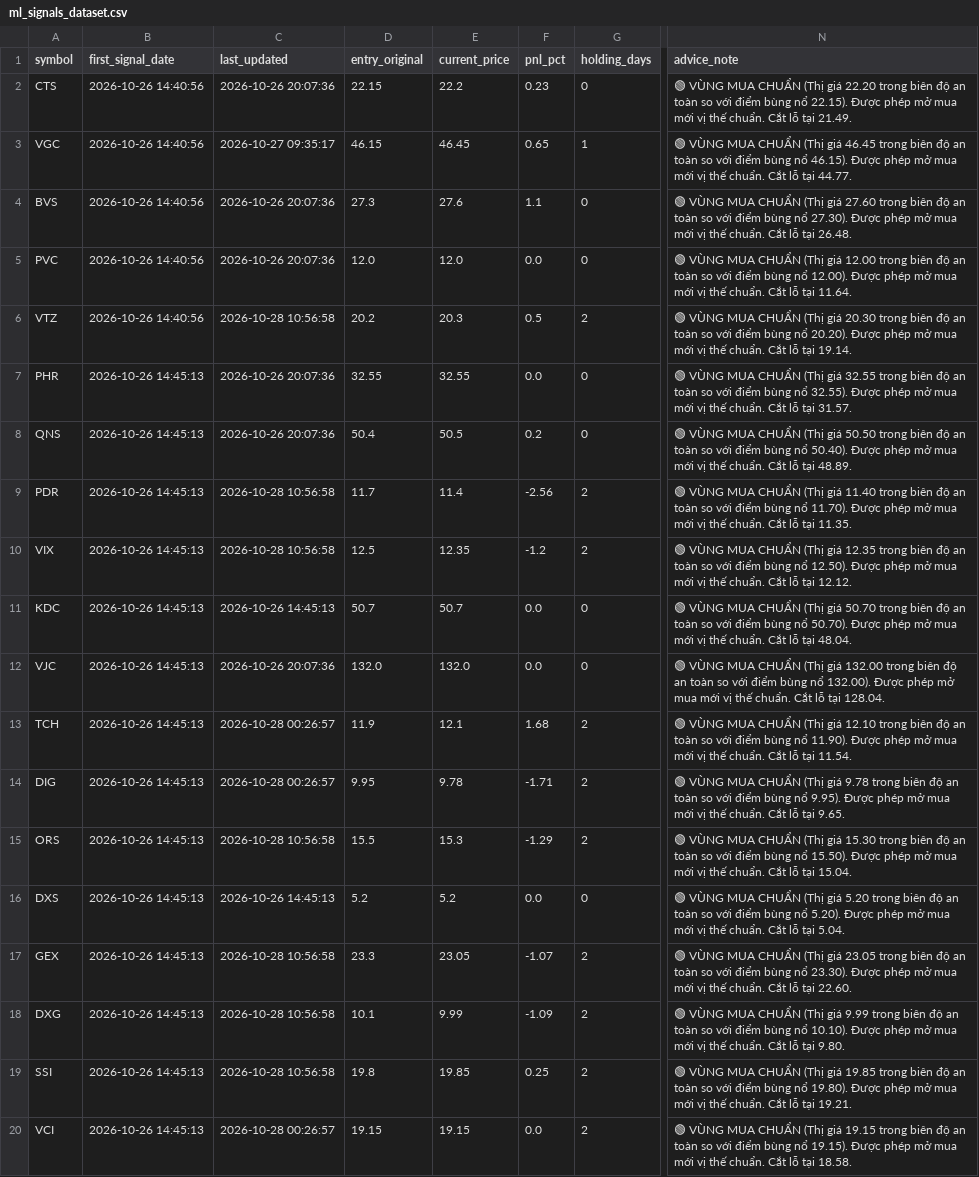
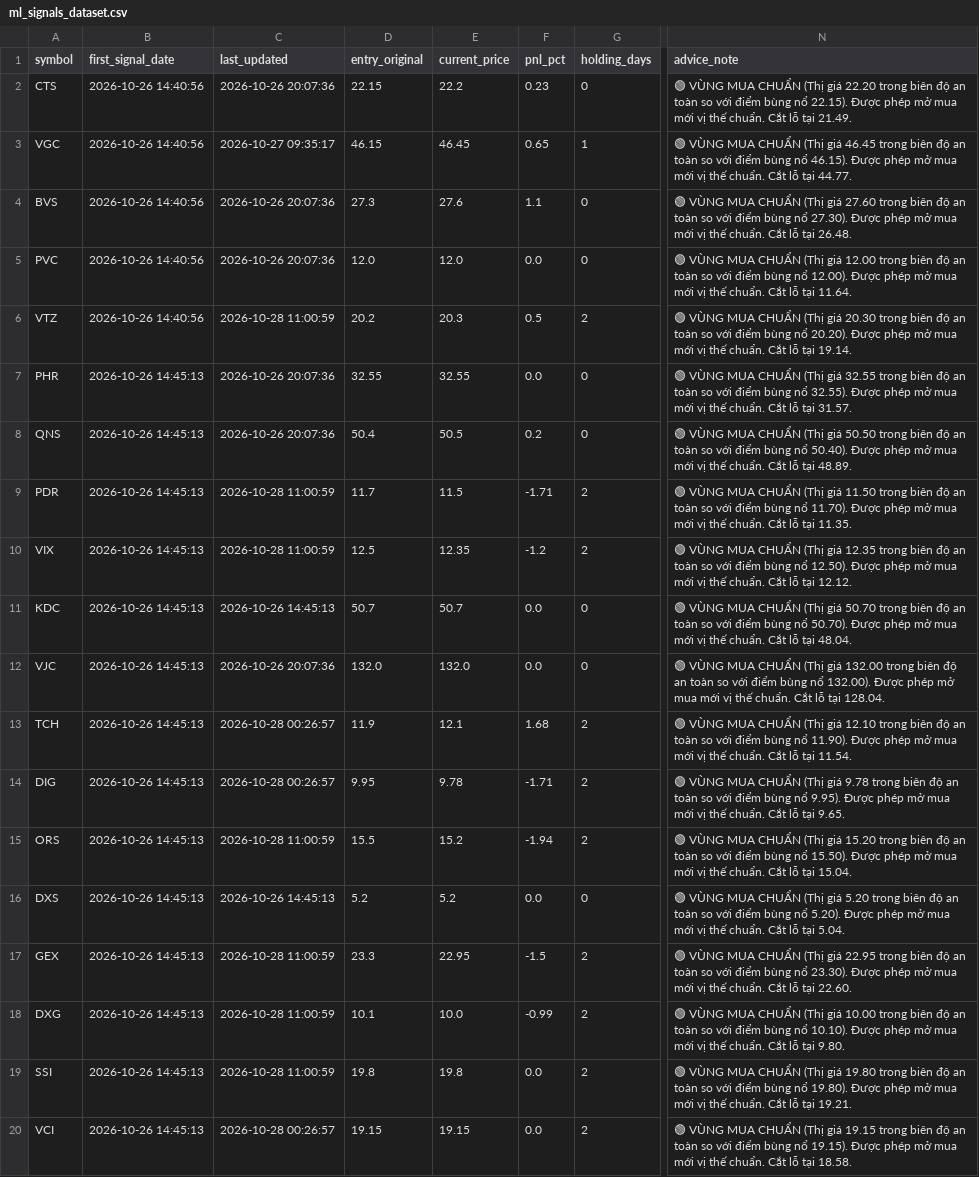
Before and after one commit to DaniNguyen2509/Neiro-Stock-VN, a CSV file: data/ml_signals_dataset.csv, drawn as a sheet; only a part is shown, gaps mark what is left out; the diff covers the shown part only; the diff names each change by its address in the sheet, - before the commit and + after, or states it on an @@ line.

```diff
--- a/data/ml_signals_dataset.csv
+++ b/data/ml_signals_dataset.csv
-C6 (last_updated): 2026-10-28 10:56:58
+C6 (last_updated): 2026-10-28 11:00:59
-C9:C10 (last_updated): 2026-10-28 10:56:58
+C9:C10 (last_updated): 2026-10-28 11:00:59
-E9 (current_price): 11.4
+E9 (current_price): 11.5
-F9 (pnl_pct): -2.56
+F9 (pnl_pct): -1.71
-N9 (advice_note): …(Thị giá 11.40 trong biên…
+N9 (advice_note): …(Thị giá 11.50 trong biên…
-C15 (last_updated): 2026-10-28 10:56:58
+C15 (last_updated): 2026-10-28 11:00:59
-E15 (current_price): 15.3
+E15 (current_price): 15.2
-F15 (pnl_pct): -1.29
+F15 (pnl_pct): -1.94
-N15 (advice_note): …(Thị giá 15.30 trong biên…
+N15 (advice_note): …(Thị giá 15.20 trong biên…
-C17:C19 (last_updated): 2026-10-28 10:56:58
+C17:C19 (last_updated): 2026-10-28 11:00:59
-E17 (current_price): 23.05
+E17 (current_price): 22.95
-F17 (pnl_pct): -1.07
+F17 (pnl_pct): -1.5
-N17 (advice_note): …(Thị giá 23.05 trong biên…
+N17 (advice_note): …(Thị giá 22.95 trong biên…
-E18 (current_price): 9.99
+E18 (current_price): 10.0
-F18 (pnl_pct): -1.09
+F18 (pnl_pct): -0.99
-N18 (advice_note): …(Thị giá 9.99 trong biên…
+N18 (advice_note): …(Thị giá 10.00 trong biên…
-E19 (current_price): 19.85
+E19 (current_price): 19.8
-F19 (pnl_pct): 0.25
+F19 (pnl_pct): 0.0
-N19 (advice_note): …(Thị giá 19.85 trong biên…
+N19 (advice_note): …(Thị giá 19.80 trong biên…
```
Also changed, not shown: 32 edited cells elsewhere in this file, 6 other files.
